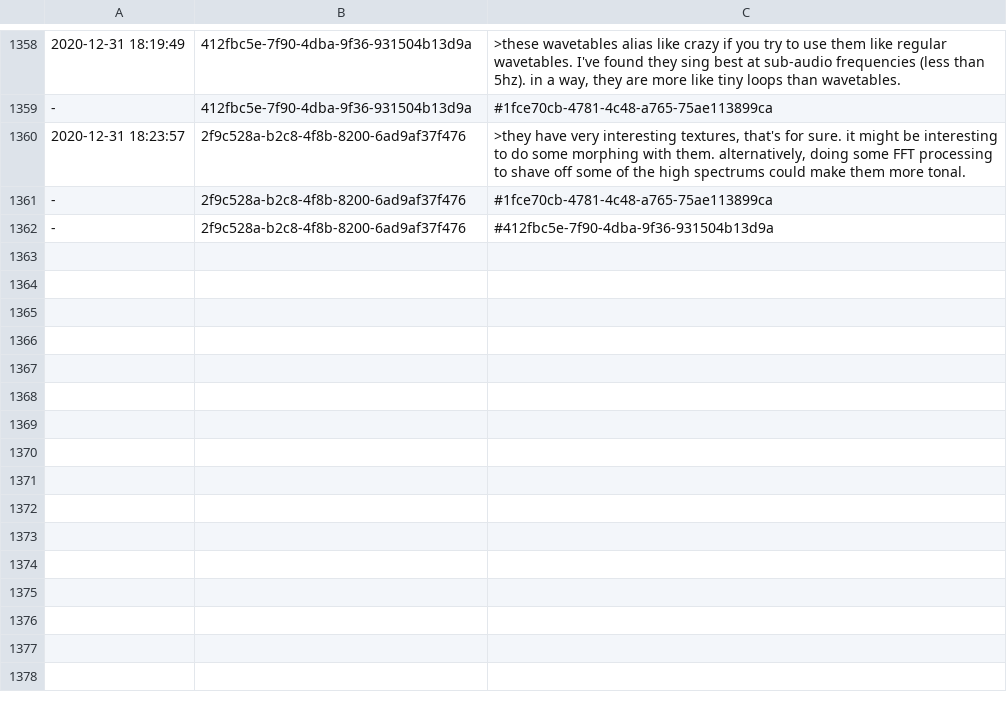
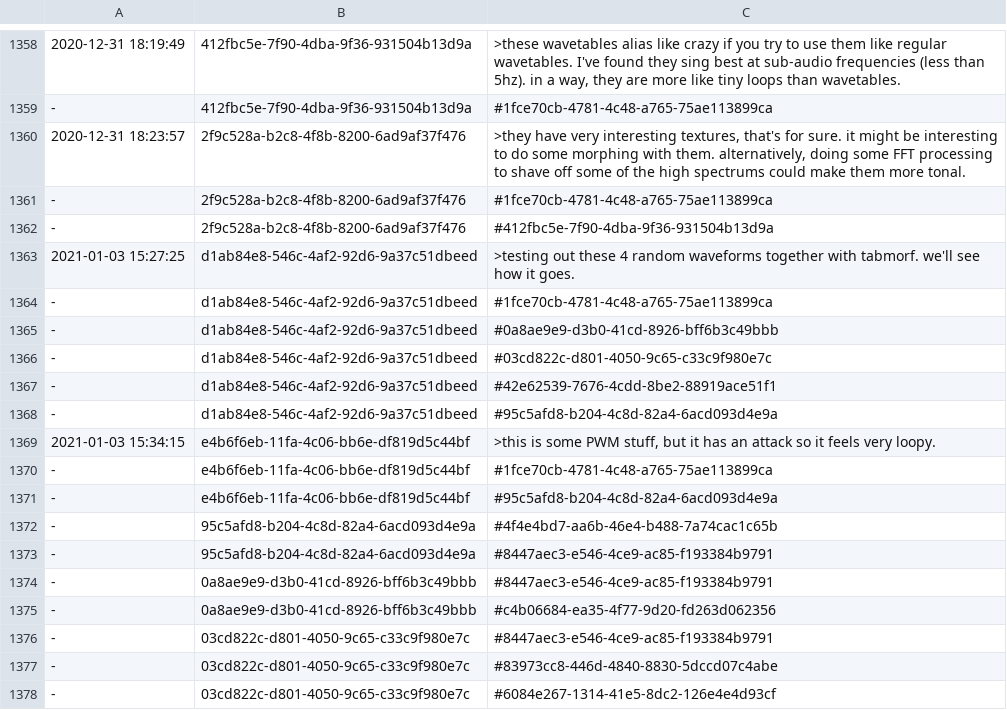
Before and after one commit to PaulBatchelor/smp, a TSV file: waveedit/zet.tsv, drawn as a sheet; only a part is shown, gaps mark what is left out; the diff names each change by its address in the sheet, - before the commit and + after, or states it on an @@ line.

Commit message:
waveedit loop zetting
FossilOrigin-Name: 25efdfdb84419b182d5425c279b560a9b71a9c671c9d2b89744b8412532e2def

```diff
--- a/waveedit/zet.tsv
+++ b/waveedit/zet.tsv
+row 1363: 2021-01-03 15:27:25 | d1ab84e8-546c-4af2-92d6-9a37c51dbeed | >testing out these 4 random waveforms together with tabmorf. we'll see how it goes.
+row 1364: - | d1ab84e8-546c-4af2-92d6-9a37c51dbeed | #1fce70cb-4781-4c48-a765-75ae113899ca
+row 1365: - | d1ab84e8-546c-4af2-92d6-9a37c51dbeed | #0a8ae9e9-d3b0-41cd-8926-bff6b3c49bbb
+row 1366: - | d1ab84e8-546c-4af2-92d6-9a37c51dbeed | #03cd822c-d801-4050-9c65-c33c9f980e7c
+row 1367: - | d1ab84e8-546c-4af2-92d6-9a37c51dbeed | #42e62539-7676-4cdd-8be2-88919ace51f1
+row 1368: - | d1ab84e8-546c-4af2-92d6-9a37c51dbeed | #95c5afd8-b204-4c8d-82a4-6acd093d4e9a
+row 1369: 2021-01-03 15:34:15 | e4b6f6eb-11fa-4c06-bb6e-df819d5c44bf | >this is some PWM stuff, but it has an attack so it feels very loopy.
+row 1370: - | e4b6f6eb-11fa-4c06-bb6e-df819d5c44bf | #1fce70cb-4781-4c48-a765-75ae113899ca
+row 1371: - | e4b6f6eb-11fa-4c06-bb6e-df819d5c44bf | #95c5afd8-b204-4c8d-82a4-6acd093d4e9a
+row 1372: - | 95c5afd8-b204-4c8d-82a4-6acd093d4e9a | #4f4e4bd7-aa6b-46e4-b488-7a74cac1c65b
+row 1373: - | 95c5afd8-b204-4c8d-82a4-6acd093d4e9a | #8447aec3-e546-4ce9-ac85-f193384b9791
+row 1374: - | 0a8ae9e9-d3b0-41cd-8926-bff6b3c49bbb | #8447aec3-e546-4ce9-ac85-f193384b9791
+row 1375: - | 0a8ae9e9-d3b0-41cd-8926-bff6b3c49bbb | #c4b06684-ea35-4f77-9d20-fd263d062356
+row 1376: - | 03cd822c-d801-4050-9c65-c33c9f980e7c | #8447aec3-e546-4ce9-ac85-f193384b9791
+row 1377: - | 03cd822c-d801-4050-9c65-c33c9f980e7c | #83973cc8-446d-4840-8830-5dccd07c4abe
+row 1378: - | 03cd822c-d801-4050-9c65-c33c9f980e7c | #6084e267-1314-41e5-8dc2-126e4e4d93cf
```
Also changed, not shown: labels.tsv, logs.tsv.
